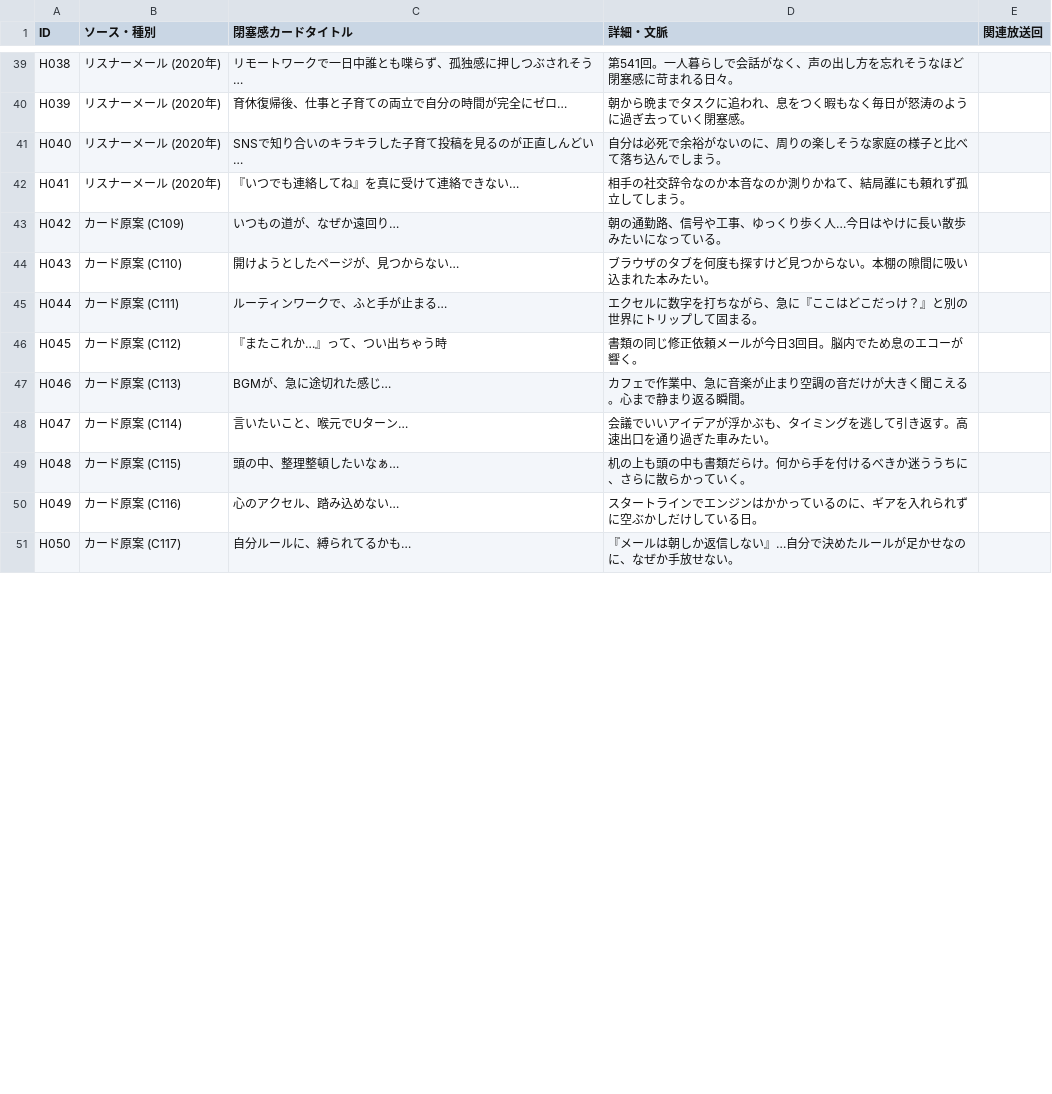
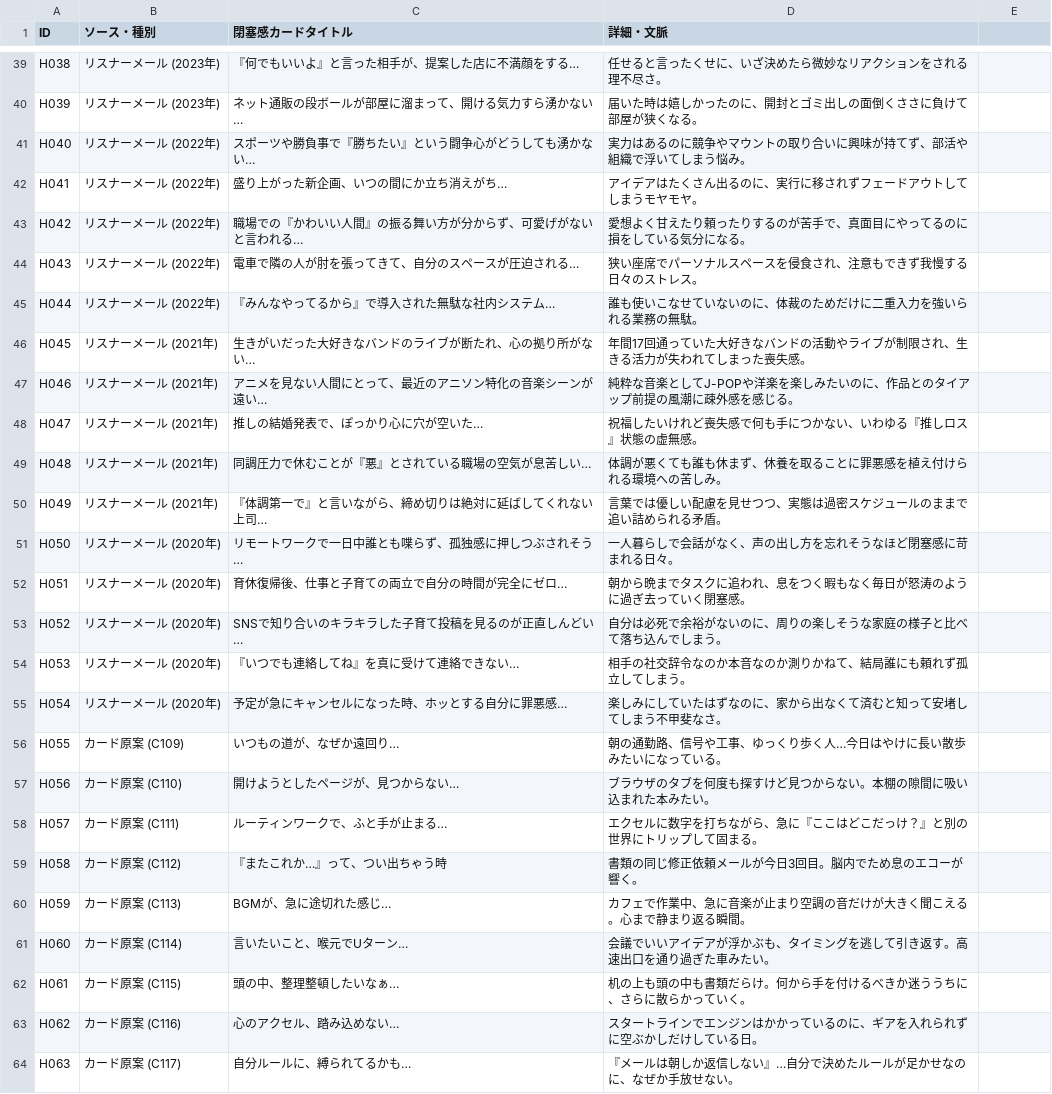
Before and after one commit to DELAxGithub/touch-radio-voting, a CSV file: heisoku_list.csv, drawn as a sheet; only a part is shown, gaps mark what is left out; addresses are those after the commit; the diff covers the shown part only; the diff names each change by its address in the sheet, - before the commit and + after, or states it on an @@ line.

Commit message:
feat: expand heisokus to 91 cards, remove episode tags, add persistent auto-saving and mobile UI optimization

```diff
--- a/heisoku_list.csv
+++ b/heisoku_list.csv
-E1: 関連放送回
+E1: (empty)
-B39:B40 (ソース・種別): リスナーメール (2020年)
+B39:B40 (ソース・種別): リスナーメール (2023年)
-C39 (閉塞感カードタイトル): リモートワークで一日中誰とも喋らず、孤独感に押しつぶされそう…
+C39 (閉塞感カードタイトル): 『何でもいいよ』と言った相手が、提案した店に不満顔をする…
-D39 (詳細・文脈): 第541回。一人暮らしで会話がなく、声の出し方を忘れそうなほど閉塞感に苛まれる日々。
+D39 (詳細・文脈): 任せると言ったくせに、いざ決めたら微妙なリアクションをされる理不尽さ。
-C40 (閉塞感カードタイトル): 育休復帰後、仕事と子育ての両立で自分の時間が完全にゼロ…
+C40 (閉塞感カードタイトル): ネット通販の段ボールが部屋に溜まって、開ける気力すら湧かない…
-D40 (詳細・文脈): 朝から晩までタスクに追われ、息をつく暇もなく毎日が怒涛のように過ぎ去っていく閉塞感。
+D40 (詳細・文脈): 届いた時は嬉しかったのに、開封とゴミ出しの面倒くささに負けて部屋が狭くなる。
-B41:B42 (ソース・種別): リスナーメール (2020年)
+B41:B42 (ソース・種別): リスナーメール (2022年)
-C41 (閉塞感カードタイトル): SNSで知り合いのキラキラした子育て投稿を見るのが正直しんどい…
+C41 (閉塞感カードタイトル): スポーツや勝負事で『勝ちたい』という闘争心がどうしても湧かない…
-D41 (詳細・文脈): 自分は必死で余裕がないのに、周りの楽しそうな家庭の様子と比べて落ち込んでしまう。
+D41 (詳細・文脈): 実力はあるのに競争やマウントの取り合いに興味が持てず、部活や組織で浮いてしまう悩み。
-C42 (閉塞感カードタイトル): 『いつでも連絡してね』を真に受けて連絡できない…
+C42 (閉塞感カードタイトル): 盛り上がった新企画、いつの間にか立ち消えがち…
-D42 (詳細・文脈): 相手の社交辞令なのか本音なのか測りかねて、結局誰にも頼れず孤立してしまう。
+D42 (詳細・文脈): アイデアはたくさん出るのに、実行に移されずフェードアウトしてしまうモヤモヤ。
+row 43: H042 | リスナーメール (2022年) | 職場での『かわいい人間』の振る舞い方が分からず、可愛げがないと言われる… | 愛想よく甘えたり頼ったりするのが苦手で、真面目にやってるのに損をしている気分になる。
+row 44: H043 | リスナーメール (2022年) | 電車で隣の人が肘を張ってきて、自分のスペースが圧迫される… | 狭い座席でパーソナルスペースを侵食され、注意もできず我慢する日々のストレス。
+row 45: H044 | リスナーメール (2022年) | 『みんなやってるから』で導入された無駄な社内システム… | 誰も使いこなせていないのに、体裁のためだけに二重入力を強いられる業務の無駄。
+row 46: H045 | リスナーメール (2021年) | 生きがいだった大好きなバンドのライブが断たれ、心の拠り所がない… | 年間17回通っていた大好きなバンドの活動やライブが制限され、生きる活力が失われてしまった喪失感。
+row 47: H046 | リスナーメール (2021年) | アニメを見ない人間にとって、最近のアニソン特化の音楽シーンが遠い… | 純粋な音楽としてJ-POPや洋楽を楽しみたいのに、作品とのタイアップ前提の風潮に疎外感を感じる。
+row 48: H047 | リスナーメール (2021年) | 推しの結婚発表で、ぽっかり心に穴が空いた… | 祝福したいけれど喪失感で何も手につかない、いわゆる『推しロス』状態の虚無感。
+row 49: H048 | リスナーメール (2021年) | 同調圧力で休むことが『悪』とされている職場の空気が息苦しい… | 体調が悪くても誰も休まず、休養を取ることに罪悪感を植え付けられる環境への苦しみ。
+row 50: H049 | リスナーメール (2021年) | 『体調第一で』と言いながら、締め切りは絶対に延ばしてくれない上司… | 言葉では優しい配慮を見せつつ、実態は過密スケジュールのままで追い詰められる矛盾。
+row 51: H050 | リスナーメール (2020年) | リモートワークで一日中誰とも喋らず、孤独感に押しつぶされそう… | 一人暮らしで会話がなく、声の出し方を忘れそうなほど閉塞感に苛まれる日々。
+row 52: H051 | リスナーメール (2020年) | 育休復帰後、仕事と子育ての両立で自分の時間が完全にゼロ… | 朝から晩までタスクに追われ、息をつく暇もなく毎日が怒涛のように過ぎ去っていく閉塞感。
+row 53: H052 | リスナーメール (2020年) | SNSで知り合いのキラキラした子育て投稿を見るのが正直しんどい… | 自分は必死で余裕がないのに、周りの楽しそうな家庭の様子と比べて落ち込んでしまう。
+row 54: H053 | リスナーメール (2020年) | 『いつでも連絡してね』を真に受けて連絡できない… | 相手の社交辞令なのか本音なのか測りかねて、結局誰にも頼れず孤立してしまう。
+row 55: H054 | リスナーメール (2020年) | 予定が急にキャンセルになった時、ホッとする自分に罪悪感… | 楽しみにしていたはずなのに、家から出なくて済むと知って安堵してしまう不甲斐なさ。
-A56 (ID): H042
+A56 (ID): H055
-A57 (ID): H043
+A57 (ID): H056
-A58 (ID): H044
+A58 (ID): H057
-A59 (ID): H045
+A59 (ID): H058
-A60 (ID): H046
+A60 (ID): H059
-A61 (ID): H047
+A61 (ID): H060
-A62 (ID): H048
+A62 (ID): H061
-A63 (ID): H049
+A63 (ID): H062
-A64 (ID): H050
+A64 (ID): H063
```
Also changed, not shown: 8 added rows and 93 edited cells elsewhere in this file, 2 other files.
